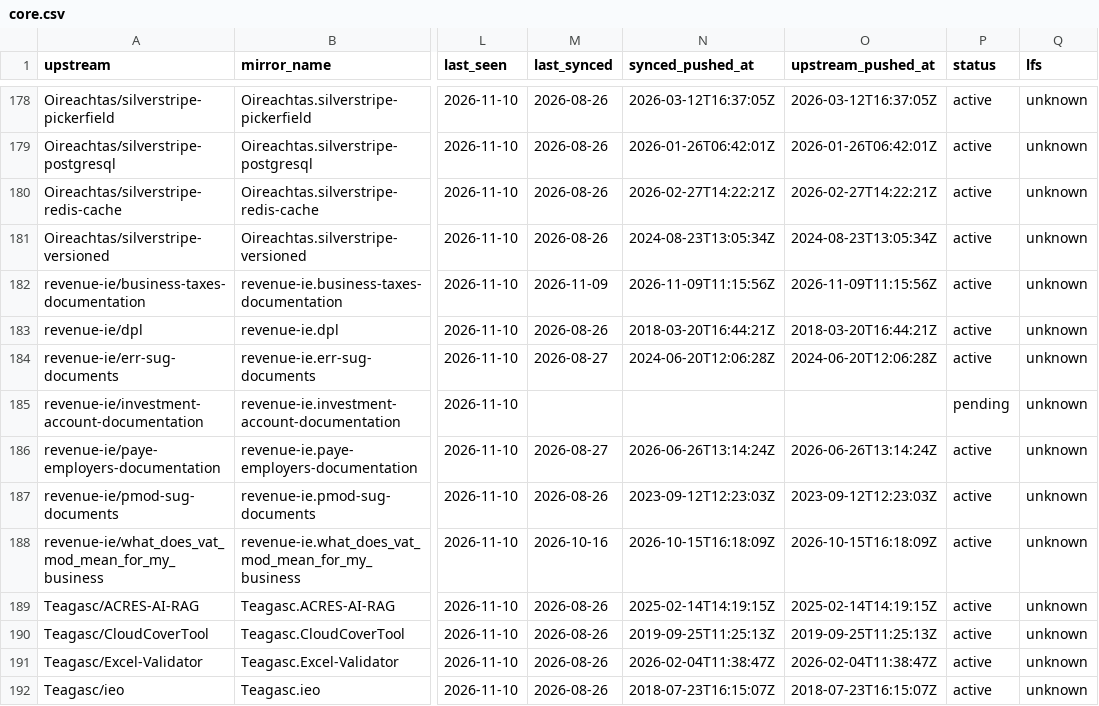
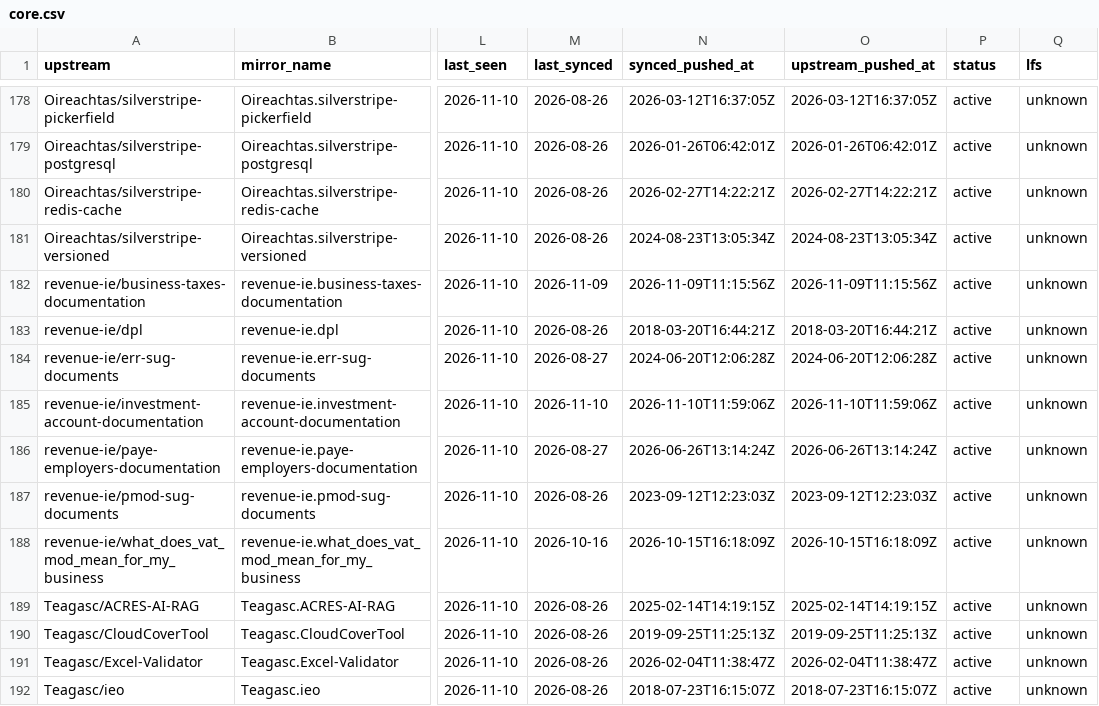
Before and after one commit to ie-gov-mirror/tooling, a CSV file: manifest/core.csv, drawn as a sheet; only a part is shown, gaps mark what is left out; the diff names each change by its address in the sheet, - before the commit and + after, or states it on an @@ line.

Commit message:
Sync: record 1 mirrored repositories

```diff
--- a/manifest/core.csv
+++ b/manifest/core.csv
-M185 (last_synced): (empty)
+M185 (last_synced): 2026-11-10
-N185 (synced_pushed_at): (empty)
+N185 (synced_pushed_at): 2026-11-10T11:59:06Z
-O185 (upstream_pushed_at): (empty)
+O185 (upstream_pushed_at): 2026-11-10T11:59:06Z
-P185 (status): pending
+P185 (status): active
```
